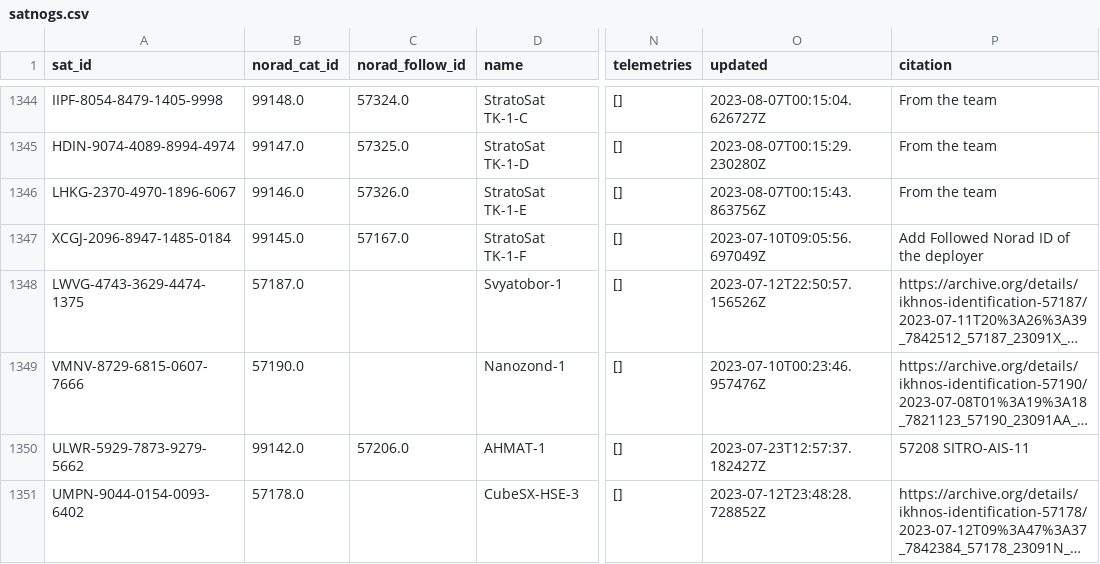
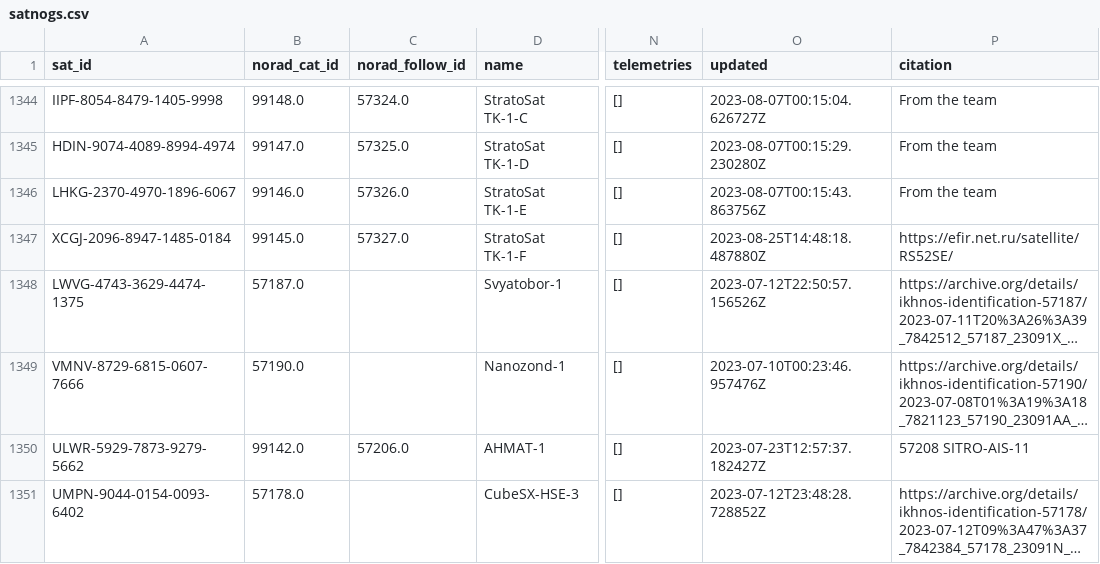
Before and after one commit to Sibizwan5/amateur-satellite-database, a CSV file: data/satnogs.csv, drawn as a sheet; only a part is shown, gaps mark what is left out; long unchanged cells end in …; the diff names each change by its address in the sheet, - before the commit and + after, or states it on an @@ line.

```diff
--- a/data/satnogs.csv
+++ b/data/satnogs.csv
-C1347 (norad_follow_id): 57167.0
+C1347 (norad_follow_id): 57327.0
-O1347 (updated): 2023-07-10T09:05:56.697049Z
+O1347 (updated): 2023-08-25T14:48:18.487880Z
-P1347 (citation): Add Followed Norad ID of the deployer
+P1347 (citation): https://efir.net.ru/satellite/RS52SE/
```
Also changed, not shown: 1 other file.
